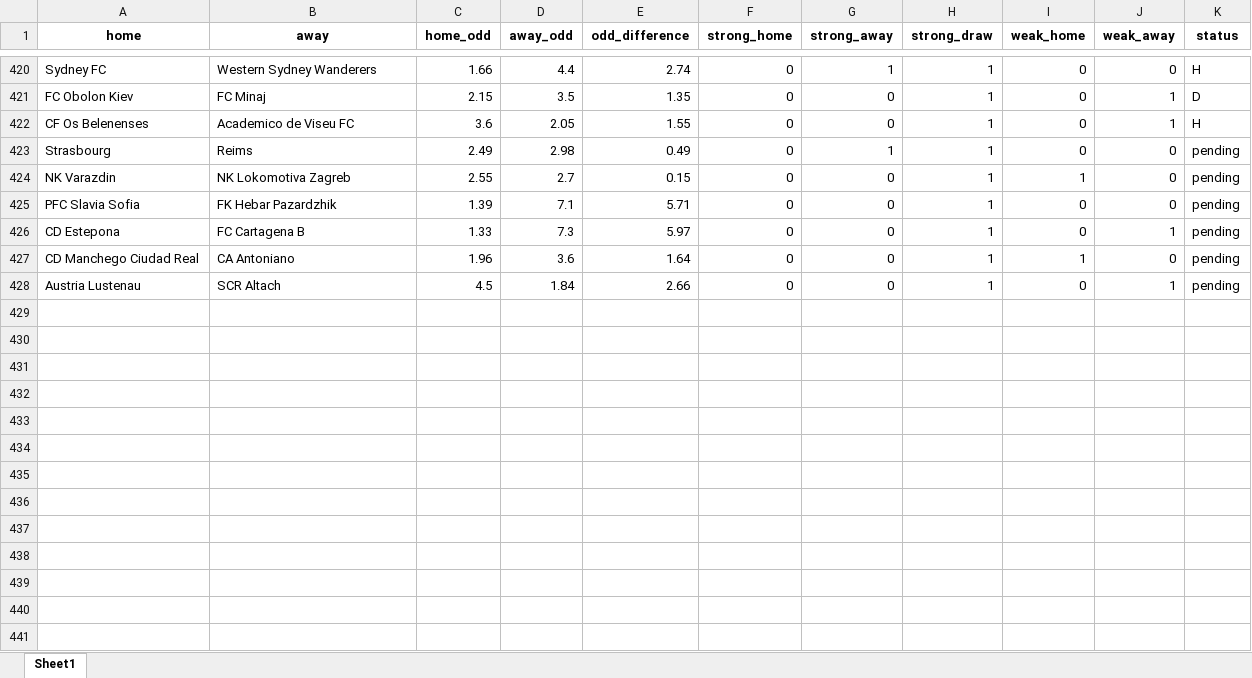
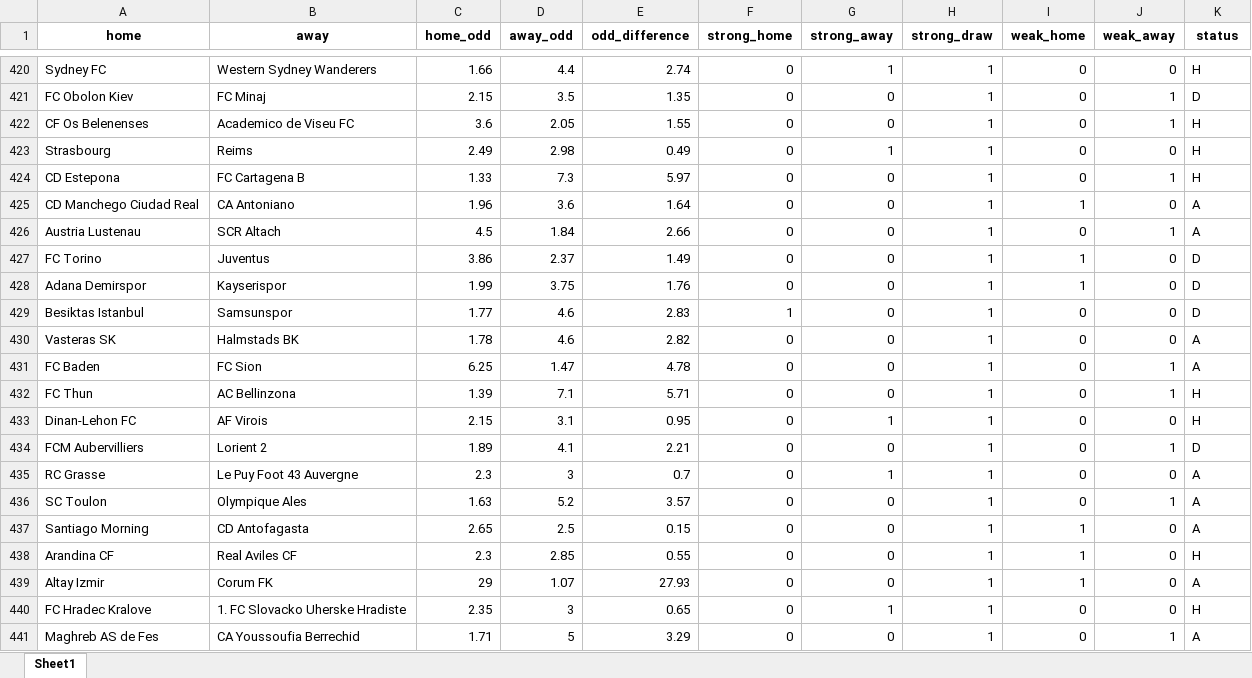
Before and after one commit to jbadonai/betting-predictions, an Excel workbook: ml.xlsx, sheet Sheet1, drawn as a sheet; only a part is shown, gaps mark what is left out; values as stored, in another font and other column widths than the file's, no borders; removed rows and columns are numbered as before the commit, all else as after; the diff covers the shown part only; the diff names each change by its address in the sheet, - before the commit and + after, or states it on an @@ line.

```diff
--- a/ml.xlsx (sheet Sheet1)
+++ b/ml.xlsx (sheet Sheet1)
-K423 (status): pending
+K423 (status): H
-row 424: NK Varazdin | NK Lokomotiva Zagreb | 2.55 | 2.7 | 0.15 | 0 | 0 | 1 | 1 | 0 | pending
-row 425: PFC Slavia Sofia | FK Hebar Pazardzhik | 1.39 | 7.1 | 5.71 | 0 | 0 | 1 | 0 | 0 | pending
-K424 (status): pending
+K424 (status): H
-K425:K426 (status): pending
+K425:K426 (status): A
+row 427: FC Torino | Juventus | 3.86 | 2.37 | 1.49 | 0 | 0 | 1 | 1 | 0 | D
+row 428: Adana Demirspor | Kayserispor | 1.99 | 3.75 | 1.76 | 0 | 0 | 1 | 1 | 0 | D
+row 429: Besiktas Istanbul | Samsunspor | 1.77 | 4.6 | 2.83 | 1 | 0 | 1 | 0 | 0 | D
+row 430: Vasteras SK | Halmstads BK | 1.78 | 4.6 | 2.82 | 0 | 0 | 1 | 0 | 0 | A
+row 431: FC Baden | FC Sion | 6.25 | 1.47 | 4.78 | 0 | 0 | 1 | 0 | 1 | A
+row 432: FC Thun | AC Bellinzona | 1.39 | 7.1 | 5.71 | 0 | 0 | 1 | 0 | 1 | H
+row 433: Dinan-Lehon FC | AF Virois | 2.15 | 3.1 | 0.95 | 0 | 1 | 1 | 0 | 0 | H
+row 434: FCM Aubervilliers | Lorient 2 | 1.89 | 4.1 | 2.21 | 0 | 0 | 1 | 0 | 1 | D
+row 435: RC Grasse | Le Puy Foot 43 Auvergne | 2.3 | 3 | 0.7 | 0 | 1 | 1 | 0 | 0 | A
+row 436: SC Toulon | Olympique Ales | 1.63 | 5.2 | 3.57 | 0 | 0 | 1 | 0 | 1 | A
+row 437: Santiago Morning | CD Antofagasta | 2.65 | 2.5 | 0.15 | 0 | 0 | 1 | 1 | 0 | A
+row 438: Arandina CF | Real Aviles CF | 2.3 | 2.85 | 0.55 | 0 | 0 | 1 | 1 | 0 | H
+row 439: Altay Izmir | Corum FK | 29 | 1.07 | 27.93 | 0 | 0 | 1 | 1 | 0 | A
+row 440: FC Hradec Kralove | 1. FC Slovacko Uherske Hradiste | 2.35 | 3 | 0.65 | 0 | 1 | 1 | 0 | 0 | H
+row 441: Maghreb AS de Fes | CA Youssoufia Berrechid | 1.71 | 5 | 3.29 | 0 | 0 | 1 | 0 | 1 | A
```
Also changed, not shown: 64 added rows elsewhere in this sheet, datafile.xlsx, ml2.xlsx, 23 other files.
